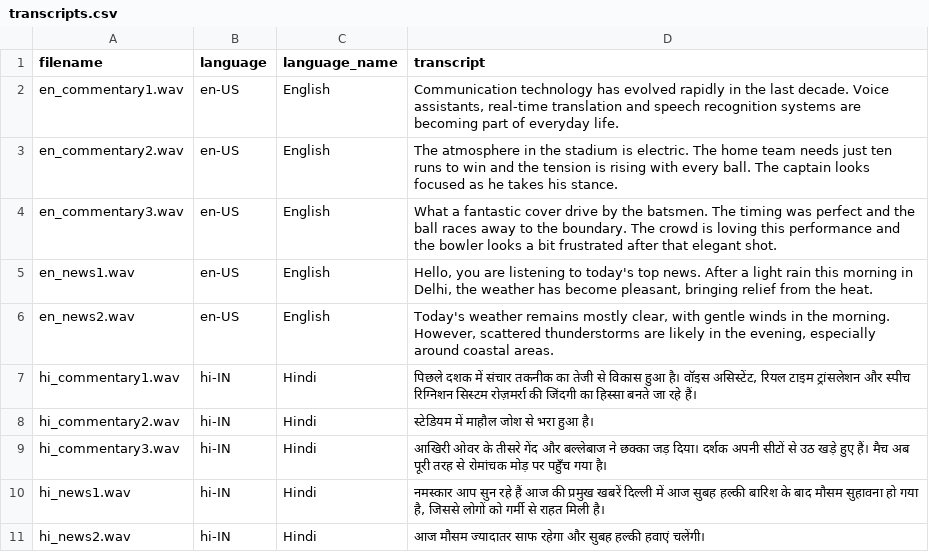
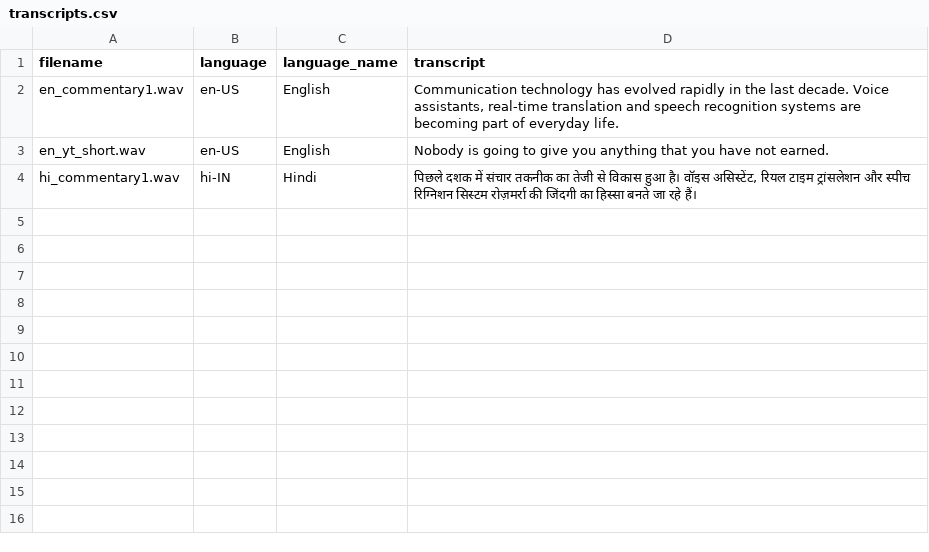
Before and after one commit to springboardmentor545-lgtm/Speech_to_speech_TeamA, a CSV file: somu-chandu/transcripts/transcripts.csv, drawn as a sheet.

```diff
--- a/somu-chandu/transcripts/transcripts.csv
+++ b/somu-chandu/transcripts/transcripts.csv
@@ -2,10 +2,3 @@ filename,language,language_name,transcript
 en_commentary1.wav,en-US,English,"Communication technology has evolved rapidly in the last decade. Voice assistants, real-time translation and speech recognition systems are becoming part of everyday life."
-en_commentary2.wav,en-US,English,The atmosphere in the stadium is electric. The home team needs just ten runs to win and the tension is rising with every ball. The captain looks focused as he takes his stance.
-en_commentary3.wav,en-US,English,What a fantastic cover drive by the batsmen. The timing was perfect and the ball races away to the boundary. The crowd is loving this performance and the bowler looks a bit frustrated after that elegant shot.
-en_news1.wav,en-US,English,"Hello, you are listening to today's top news. After a light rain this morning in Delhi, the weather has become pleasant, bringing relief from the heat."
-en_news2.wav,en-US,English,"Today's weather remains mostly clear, with gentle winds in the morning. However, scattered thunderstorms are likely in the evening, especially around coastal areas."
+en_yt_short.wav,en-US,English,Nobody is going to give you anything that you have not earned.
 hi_commentary1.wav,hi-IN,Hindi,"पिछले दशक में संचार तकनीक का तेजी से विकास हुआ है। वॉइस असिस्टेंट, रियल टाइम ट्रांसलेशन और स्पीच रिग्निशन सिस्टम रोज़मर्रा की जिंदगी का हिस्सा बनते जा रहे हैं।"
-hi_commentary2.wav,hi-IN,Hindi,स्टेडियम में माहौल जोश से भरा हुआ है।
-hi_commentary3.wav,hi-IN,Hindi,आखिरी ओवर के तीसरे गेंद और बल्लेबाज ने छक्का जड़ दिया। दर्शक अपनी सीटों से उठ खड़े हुए हैं। मैच अब पूरी तरह से रोमांचक मोड़ पर पहुँच गया है।
-hi_news1.wav,hi-IN,Hindi,"नमस्कार आप सुन रहे हैं आज की प्रमुख खबरें दिल्ली में आज सुबह हल्की बारिश के बाद मौसम सुहावना हो गया है, जिससे लोगों को गर्मी से राहत मिली है।"
-hi_news2.wav,hi-IN,Hindi,आज मौसम ज्यादातर साफ रहेगा और सुबह हल्की हवाएं चलेंगी।
```
Also changed, not shown: 22 other files.
